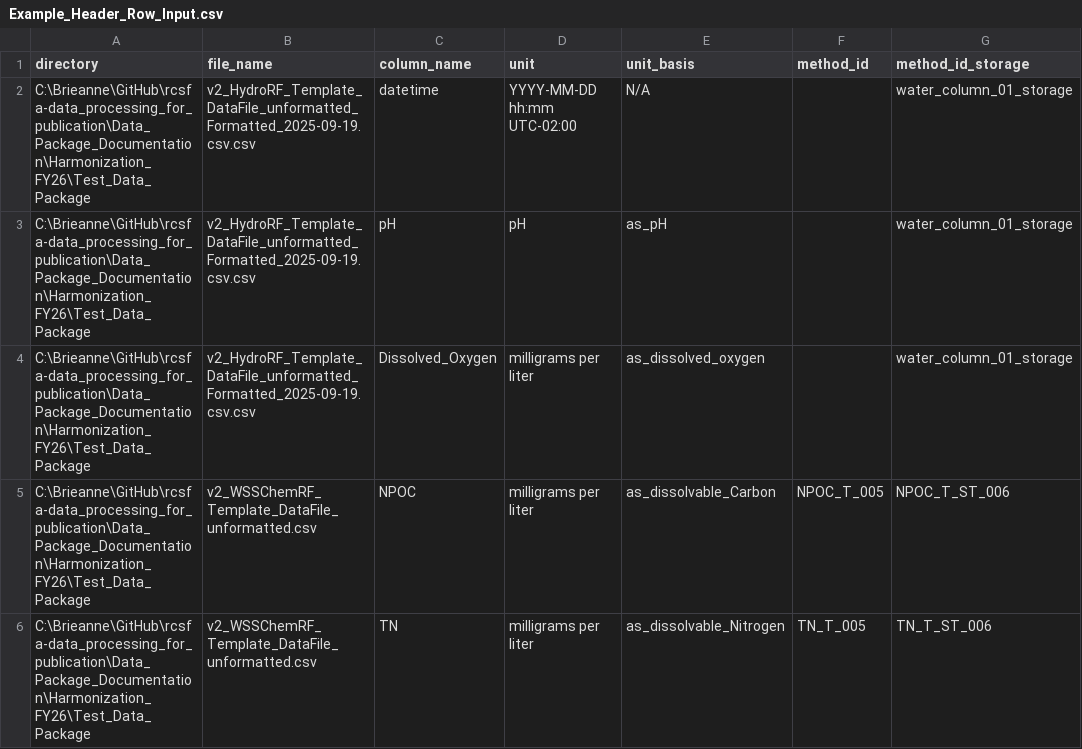
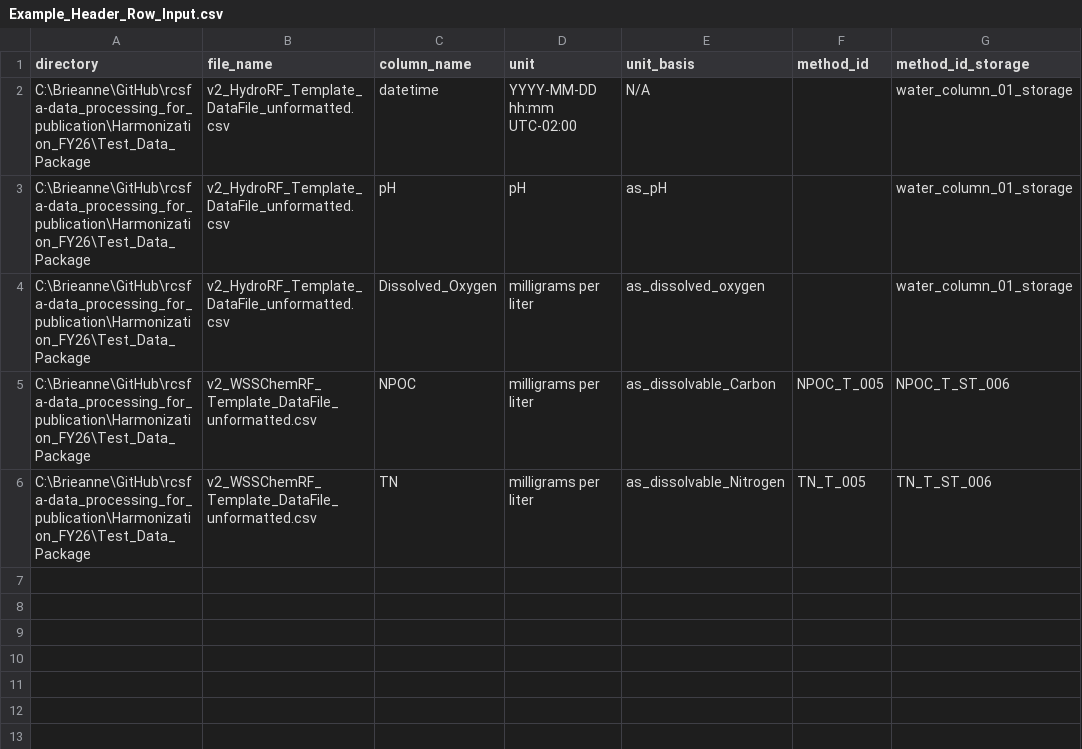
Before and after one commit to river-corridors-sfa/rcsfa-data_processing_for_publication, a CSV file: Harmonization_FY26/Example_Header_Row_Input.csv, drawn as a sheet; only a part is shown; the diff names each change by its address in the sheet, - before the commit and + after, or states it on an @@ line.

```diff
--- a/Harmonization_FY26/Example_Header_Row_Input.csv
+++ b/Harmonization_FY26/Example_Header_Row_Input.csv
-A2:A6 (directory): C:\Brieanne\GitHub\rcsfa-data_processing_for_publication\Data_Package_Documentation\Harmonization_FY26\Test_Data_Package
+A2:A6 (directory): C:\Brieanne\GitHub\rcsfa-data_processing_for_publication\Harmonization_FY26\Test_Data_Package
-B2:B4 (file_name): v2_HydroRF_Template_DataFile_unformatted_Formatted_2025-09-19.csv.csv
+B2:B4 (file_name): v2_HydroRF_Template_DataFile_unformatted.csv
```
Also changed, not shown: 2 other files.
